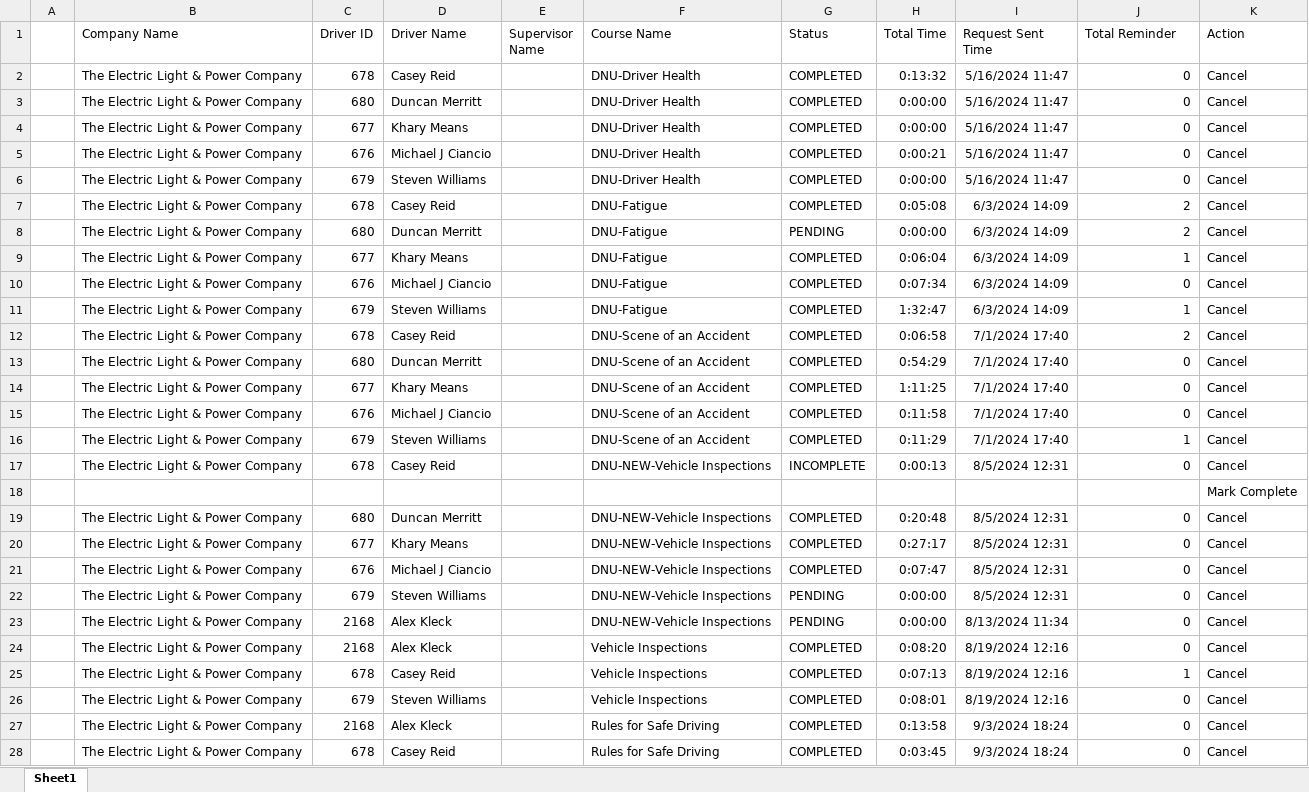
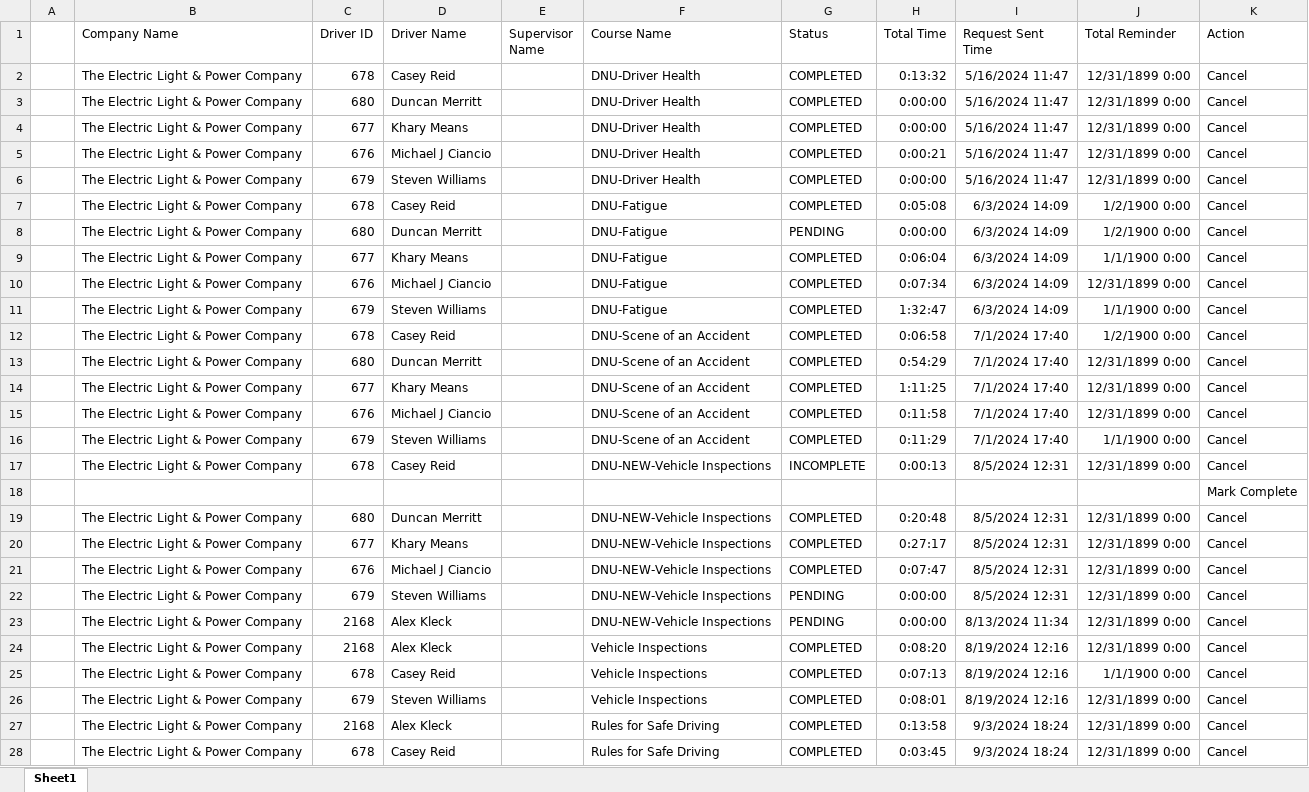
Before and after one commit to jmullins-DEN/The-Electric-Light-and-Power-Company, an Excel workbook: training.xlsx, sheet Sheet1, drawn as a sheet; only a part is shown; values as stored, in another font and other column widths than the file's, no borders; the diff covers the shown part only; the diff names each change by its address in the sheet, - before the commit and + after, or states it on an @@ line.

Commit message:
Weekly data update: training.xlsx

```diff
--- a/training.xlsx (sheet Sheet1)
+++ b/training.xlsx (sheet Sheet1)
-J2:J6 (Total Reminder): 0
+J2:J6 (Total Reminder): 12/31/1899 0:00
-J7:J8 (Total Reminder): 2
+J7:J8 (Total Reminder): 1/2/1900 0:00
-J9 (Total Reminder): 1
+J9 (Total Reminder): 1/1/1900 0:00
-J10 (Total Reminder): 0
+J10 (Total Reminder): 12/31/1899 0:00
-J11 (Total Reminder): 1
+J11 (Total Reminder): 1/1/1900 0:00
-J12 (Total Reminder): 2
+J12 (Total Reminder): 1/2/1900 0:00
-J13:J15 (Total Reminder): 0
+J13:J15 (Total Reminder): 12/31/1899 0:00
-J16 (Total Reminder): 1
+J16 (Total Reminder): 1/1/1900 0:00
-J17 (Total Reminder): 0
+J17 (Total Reminder): 12/31/1899 0:00
-J19:J24 (Total Reminder): 0
+J19:J24 (Total Reminder): 12/31/1899 0:00
-J25 (Total Reminder): 1
+J25 (Total Reminder): 1/1/1900 0:00
-J26:J28 (Total Reminder): 0
+J26:J28 (Total Reminder): 12/31/1899 0:00
```
Also changed, not shown: 1 removed row and 113 edited cells elsewhere in this sheet.
